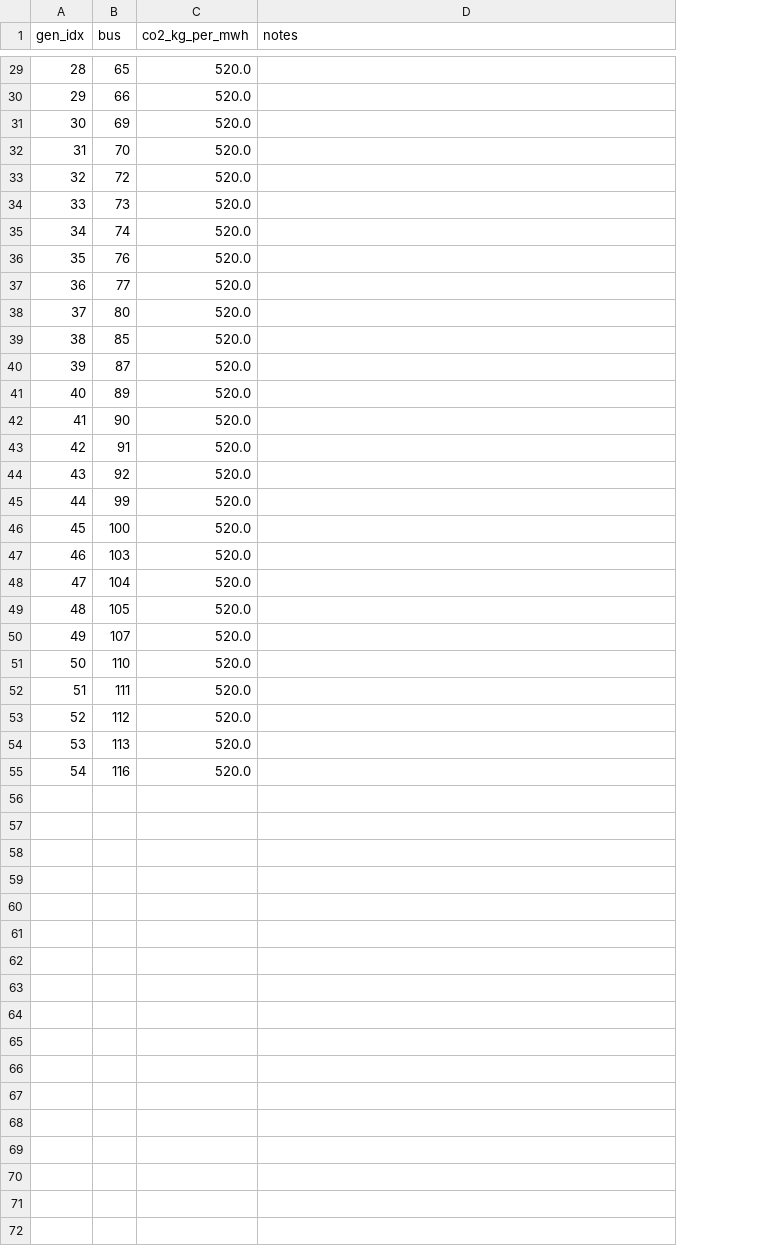
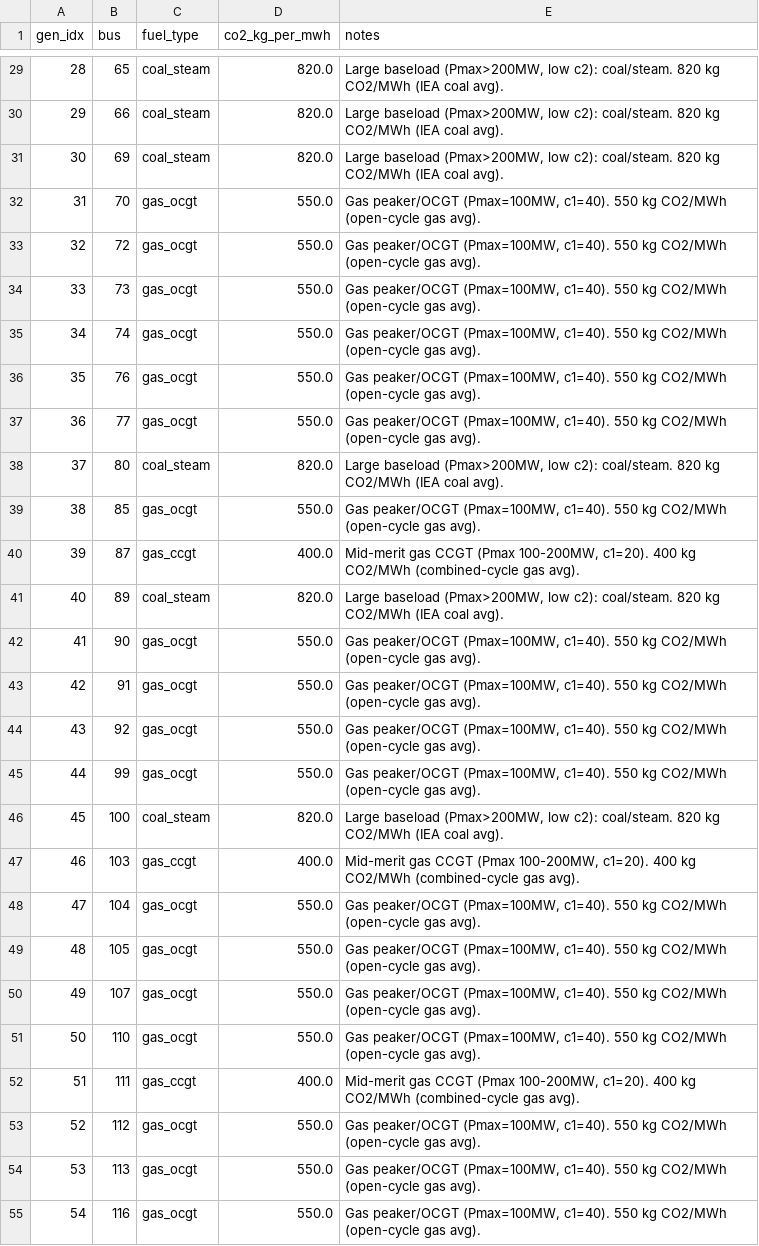
Before and after one commit to Kcbir/r_deed, a CSV file: datasets/ieee118/ieee118_thermal_co2_kg_per_mwh.csv, drawn as a sheet; only a part is shown, gaps mark what is left out; addresses are those after the commit; the diff covers the shown part only; the diff names each change by its address in the sheet, - before the commit and + after, or states it on an @@ line.

```diff
--- a/datasets/ieee118/ieee118_thermal_co2_kg_per_mwh.csv
+++ b/datasets/ieee118/ieee118_thermal_co2_kg_per_mwh.csv
+column C (fuel_type), rows 29-55: coal_steam | coal_steam | coal_steam | gas_ocgt | gas_ocgt | gas_ocgt | gas_ocgt | gas_ocgt | gas_ocgt | coal_steam | gas_ocgt | gas_ccgt | coal_steam | gas_ocgt | gas_ocgt | gas_ocgt | gas_ocgt | coal_steam | gas_ccgt | gas_ocgt | gas_ocgt | gas_ocgt | gas_ocgt | gas_ccgt | gas_ocgt | gas_ocgt | gas_ocgt
-D29:D31 (co2_kg_per_mwh): 520.0
+D29:D31 (co2_kg_per_mwh): 820.0
-E29:E31 (notes): (empty)
+E29:E31 (notes): Large baseload (Pmax>200MW, low c2): coal/steam. 820 kg CO2/MWh (IEA coal avg).
-D32:D37 (co2_kg_per_mwh): 520.0
+D32:D37 (co2_kg_per_mwh): 550.0
-E32:E37 (notes): (empty)
+E32:E37 (notes): Gas peaker/OCGT (Pmax=100MW, c1=40). 550 kg CO2/MWh (open-cycle gas avg).
-D38 (co2_kg_per_mwh): 520.0
+D38 (co2_kg_per_mwh): 820.0
-E38 (notes): (empty)
+E38 (notes): Large baseload (Pmax>200MW, low c2): coal/steam. 820 kg CO2/MWh (IEA coal avg).
-D39 (co2_kg_per_mwh): 520.0
+D39 (co2_kg_per_mwh): 550.0
-E39 (notes): (empty)
+E39 (notes): Gas peaker/OCGT (Pmax=100MW, c1=40). 550 kg CO2/MWh (open-cycle gas avg).
-D40 (co2_kg_per_mwh): 520.0
+D40 (co2_kg_per_mwh): 400.0
-E40 (notes): (empty)
+E40 (notes): Mid-merit gas CCGT (Pmax 100-200MW, c1=20). 400 kg CO2/MWh (combined-cycle gas avg).
-D41 (co2_kg_per_mwh): 520.0
+D41 (co2_kg_per_mwh): 820.0
-E41 (notes): (empty)
+E41 (notes): Large baseload (Pmax>200MW, low c2): coal/steam. 820 kg CO2/MWh (IEA coal avg).
-D42:D45 (co2_kg_per_mwh): 520.0
+D42:D45 (co2_kg_per_mwh): 550.0
-E42:E45 (notes): (empty)
+E42:E45 (notes): Gas peaker/OCGT (Pmax=100MW, c1=40). 550 kg CO2/MWh (open-cycle gas avg).
-D46 (co2_kg_per_mwh): 520.0
+D46 (co2_kg_per_mwh): 820.0
-E46 (notes): (empty)
+E46 (notes): Large baseload (Pmax>200MW, low c2): coal/steam. 820 kg CO2/MWh (IEA coal avg).
-D47 (co2_kg_per_mwh): 520.0
+D47 (co2_kg_per_mwh): 400.0
-E47 (notes): (empty)
+E47 (notes): Mid-merit gas CCGT (Pmax 100-200MW, c1=20). 400 kg CO2/MWh (combined-cycle gas avg).
-D48:D51 (co2_kg_per_mwh): 520.0
+D48:D51 (co2_kg_per_mwh): 550.0
-E48:E51 (notes): (empty)
+E48:E51 (notes): Gas peaker/OCGT (Pmax=100MW, c1=40). 550 kg CO2/MWh (open-cycle gas avg).
-D52 (co2_kg_per_mwh): 520.0
+D52 (co2_kg_per_mwh): 400.0
-E52 (notes): (empty)
+E52 (notes): Mid-merit gas CCGT (Pmax 100-200MW, c1=20). 400 kg CO2/MWh (combined-cycle gas avg).
-D53:D55 (co2_kg_per_mwh): 520.0
+D53:D55 (co2_kg_per_mwh): 550.0
-E53:E55 (notes): (empty)
+E53:E55 (notes): Gas peaker/OCGT (Pmax=100MW, c1=40). 550 kg CO2/MWh (open-cycle gas avg).
```
Also changed, not shown: 54 edited cells elsewhere in this file, datasets/ieee118/res_forecast_hourly_24h.csv, 2 other files.
